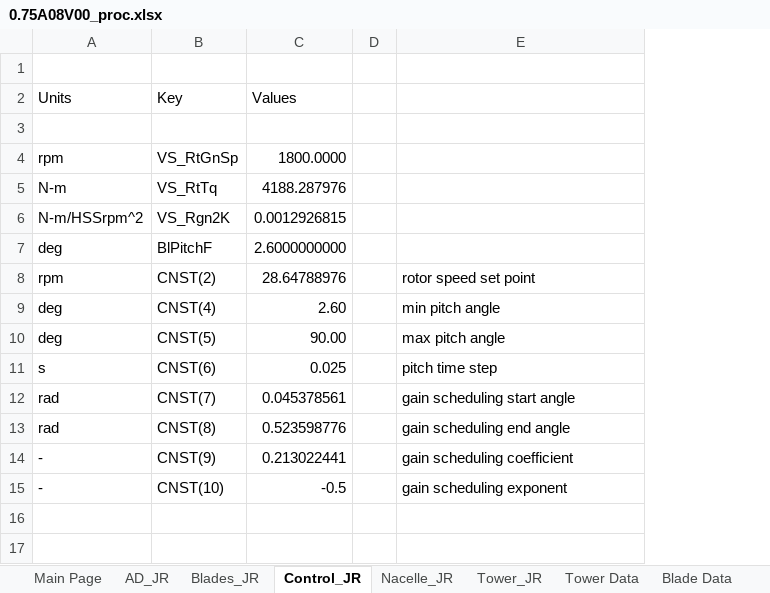
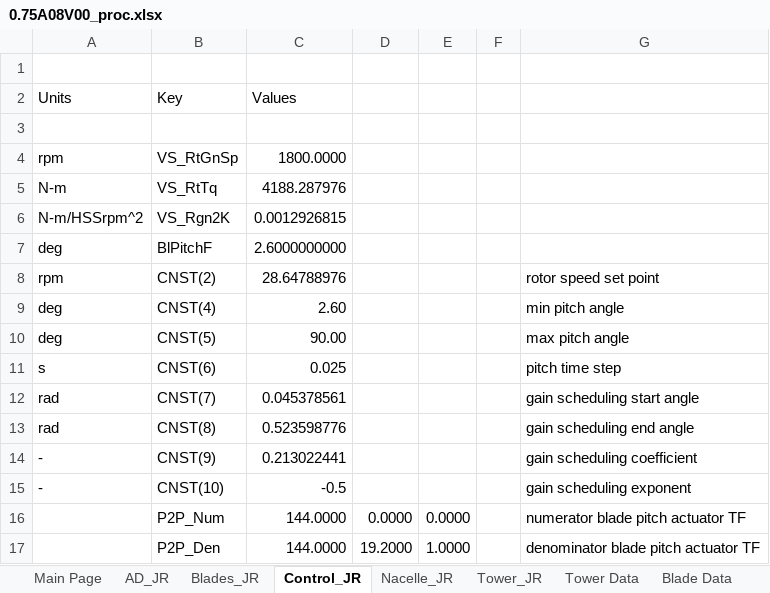
Before and after one commit to jennirinker/dissertation, an Excel workbook: FAST_models/WindPACT/excel_proc/turbines/0.75A08V00_proc.xlsx, sheet Control_JR, drawn as a sheet; values as stored, in another font and other column widths than the file's, no borders; the diff names each change by its address in the sheet, - before the commit and + after, or states it on an @@ line.

```diff
--- a/FAST_models/WindPACT/excel_proc/turbines/0.75A08V00_proc.xlsx (sheet Control_JR)
+++ b/FAST_models/WindPACT/excel_proc/turbines/0.75A08V00_proc.xlsx (sheet Control_JR)
+column D, empty
+column E, empty
+row 16:  | P2P_Num | 144.0000 | 0.0000 | 0.0000 |  | numerator blade pitch actuator TF
+row 17:  | P2P_Den | 144.0000 | 19.2000 | 1.0000 |  | denominator blade pitch actuator TF
```
Also changed, not shown: charts or pictures, FAST_models/WindPACT/excel_proc/turbines/1.5A08V03_proc.xlsx, FAST_models/WindPACT/excel_proc/turbines/3.0A02V02_proc.xlsx, 5 other files.
